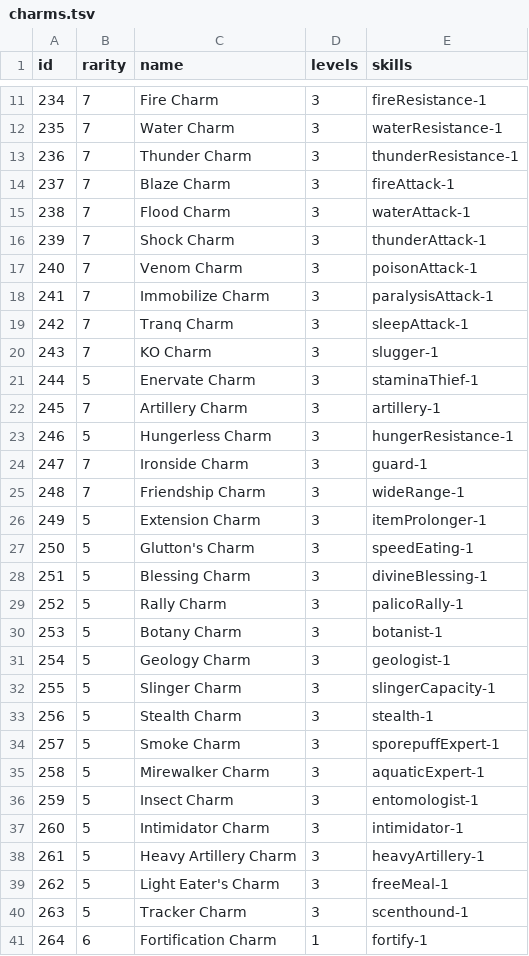
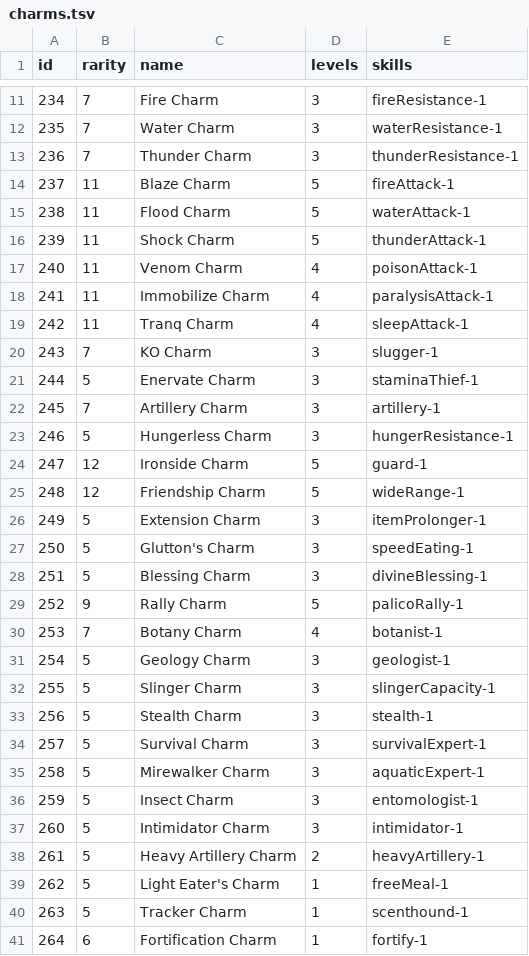
Before and after one commit to neftalimich/mhw-builder, a TSV file: src/assets/charms.tsv, drawn as a sheet; only a part is shown, gaps mark what is left out; the diff covers the shown part only.

```diff
--- a/src/assets/charms.tsv
+++ b/src/assets/charms.tsv
@@ -13,8 +13,8 @@ id	rarity	name	levels	skills
 236	7	Thunder Charm	3	thunderResistance-1
-237	7	Blaze Charm	3	fireAttack-1
-238	7	Flood Charm	3	waterAttack-1
-239	7	Shock Charm	3	thunderAttack-1
-240	7	Venom Charm	3	poisonAttack-1
-241	7	Immobilize Charm	3	paralysisAttack-1
-242	7	Tranq Charm	3	sleepAttack-1
+237	11	Blaze Charm	5	fireAttack-1
+238	11	Flood Charm	5	waterAttack-1
+239	11	Shock Charm	5	thunderAttack-1
+240	11	Venom Charm	4	poisonAttack-1
+241	11	Immobilize Charm	4	paralysisAttack-1
+242	11	Tranq Charm	4	sleepAttack-1
 243	7	KO Charm	3	slugger-1
@@ -23,4 +23,4 @@ id	rarity	name	levels	skills
 246	5	Hungerless Charm	3	hungerResistance-1
-247	7	Ironside Charm	3	guard-1
-248	7	Friendship Charm	3	wideRange-1
+247	12	Ironside Charm	5	guard-1
+248	12	Friendship Charm	5	wideRange-1
 249	5	Extension Charm	3	itemProlonger-1
@@ -28,4 +28,4 @@ id	rarity	name	levels	skills
 251	5	Blessing Charm	3	divineBlessing-1
-252	5	Rally Charm	3	palicoRally-1
-253	5	Botany Charm	3	botanist-1
+252	9	Rally Charm	5	palicoRally-1
+253	7	Botany Charm	4	botanist-1
 254	5	Geology Charm	3	geologist-1
@@ -33,3 +33,3 @@ id	rarity	name	levels	skills
 256	5	Stealth Charm	3	stealth-1
-257	5	Smoke Charm	3	sporepuffExpert-1
+257	5	Survival Charm	3	survivalExpert-1
 258	5	Mirewalker Charm	3	aquaticExpert-1
@@ -37,5 +37,5 @@ id	rarity	name	levels	skills
 260	5	Intimidator Charm	3	intimidator-1
-261	5	Heavy Artillery Charm	3	heavyArtillery-1
-262	5	Light Eater's Charm	3	freeMeal-1
-263	5	Tracker Charm	3	scenthound-1
+261	5	Heavy Artillery Charm	2	heavyArtillery-1
+262	5	Light Eater's Charm	1	freeMeal-1
+263	5	Tracker Charm	1	scenthound-1
 264	6	Fortification Charm	1	fortify-1
```
Also changed, not shown: 1 added row and 62 edited cells elsewhere in this file, src/assets/armor.tsv, src/assets/decorations.tsv, 12 other files.
